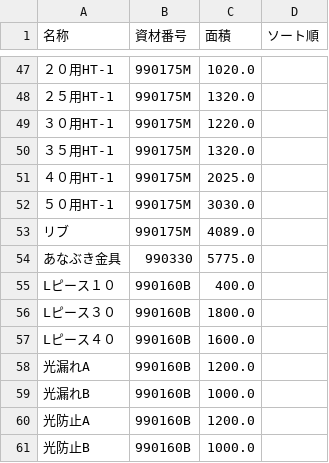
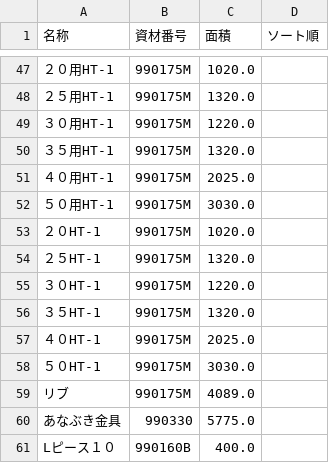
Before and after one commit to sutefu23/DataManager, a CSV file: DataManager/資材使用記録/板加工在庫一覧.csv, drawn as a sheet; only a part is shown, gaps mark what is left out; the shorter side is filled out with more unchanged rows; the diff names each change by its address in the sheet, - before the commit and + after, or states it on an @@ line.

```diff
--- a/DataManager/資材使用記録/板加工在庫一覧.csv
+++ b/DataManager/資材使用記録/板加工在庫一覧.csv
+row 53: ２０HT-1 | 990175M | 1020.0
+row 54: ２５HT-1 | 990175M | 1320.0
+row 55: ３０HT-1 | 990175M | 1220.0
+row 56: ３５HT-1 | 990175M | 1320.0
+row 57: ４０HT-1 | 990175M | 2025.0
+row 58: ５０HT-1 | 990175M | 3030.0
```
Also changed, not shown: 6 other files.
